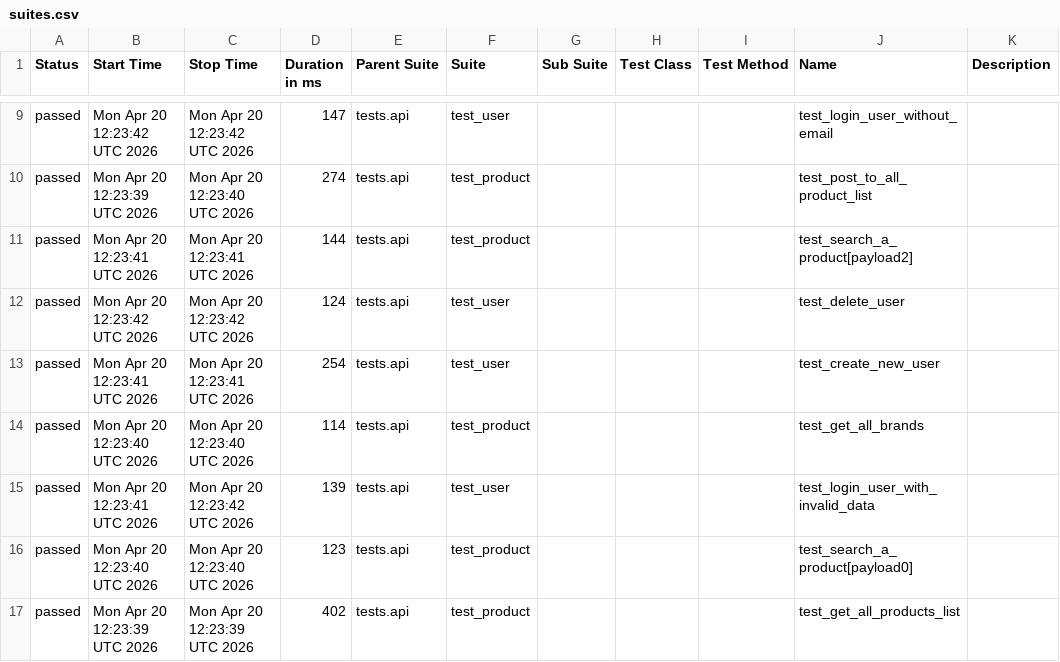
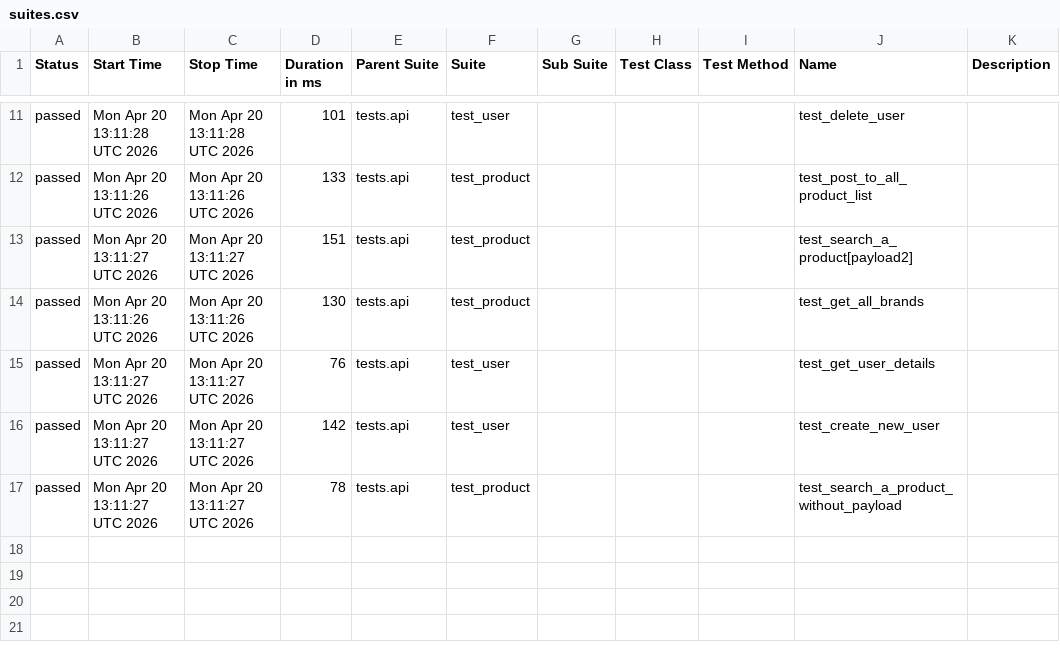
Before and after one commit to zia-kayani/AutomationExercise, a CSV file: api/data/suites.csv, drawn as a sheet; only a part is shown, gaps mark what is left out; the diff covers the shown part only.

```diff
--- a/api/data/suites.csv
+++ b/api/data/suites.csv
@@ -9,9 +11,7 @@
-"passed","Mon Apr 20 12:23:42 UTC 2026","Mon Apr 20 12:23:42 UTC 2026","147","tests.api","test_user","","","","test_login_user_without_email",""
-"passed","Mon Apr 20 12:23:39 UTC 2026","Mon Apr 20 12:23:40 UTC 2026","274","tests.api","test_product","","","","test_post_to_all_product_list",""
-"passed","Mon Apr 20 12:23:41 UTC 2026","Mon Apr 20 12:23:41 UTC 2026","144","tests.api","test_product","","","","test_search_a_product[payload2]",""
-"passed","Mon Apr 20 12:23:42 UTC 2026","Mon Apr 20 12:23:42 UTC 2026","124","tests.api","test_user","","","","test_delete_user",""
-"passed","Mon Apr 20 12:23:41 UTC 2026","Mon Apr 20 12:23:41 UTC 2026","254","tests.api","test_user","","","","test_create_new_user",""
-"passed","Mon Apr 20 12:23:40 UTC 2026","Mon Apr 20 12:23:40 UTC 2026","114","tests.api","test_product","","","","test_get_all_brands",""
-"passed","Mon Apr 20 12:23:41 UTC 2026","Mon Apr 20 12:23:42 UTC 2026","139","tests.api","test_user","","","","test_login_user_with_invalid_data",""
-"passed","Mon Apr 20 12:23:40 UTC 2026","Mon Apr 20 12:23:40 UTC 2026","123","tests.api","test_product","","","","test_search_a_product[payload0]",""
-"passed","Mon Apr 20 12:23:39 UTC 2026","Mon Apr 20 12:23:39 UTC 2026","402","tests.api","test_product","","","","test_get_all_products_list",""
+"passed","Mon Apr 20 13:11:28 UTC 2026","Mon Apr 20 13:11:28 UTC 2026","101","tests.api","test_user","","","","test_delete_user",""
+"passed","Mon Apr 20 13:11:26 UTC 2026","Mon Apr 20 13:11:26 UTC 2026","133","tests.api","test_product","","","","test_post_to_all_product_list",""
+"passed","Mon Apr 20 13:11:27 UTC 2026","Mon Apr 20 13:11:27 UTC 2026","151","tests.api","test_product","","","","test_search_a_product[payload2]",""
+"passed","Mon Apr 20 13:11:26 UTC 2026","Mon Apr 20 13:11:26 UTC 2026","130","tests.api","test_product","","","","test_get_all_brands",""
+"passed","Mon Apr 20 13:11:27 UTC 2026","Mon Apr 20 13:11:27 UTC 2026","76","tests.api","test_user","","","","test_get_user_details",""
+"passed","Mon Apr 20 13:11:27 UTC 2026","Mon Apr 20 13:11:27 UTC 2026","142","tests.api","test_user","","","","test_create_new_user",""
+"passed","Mon Apr 20 13:11:27 UTC 2026","Mon Apr 20 13:11:27 UTC 2026","78","tests.api","test_product","","","","test_search_a_product_without_payload",""
```
Also changed, not shown: 2 added rows and 28 edited cells elsewhere in this file, 46 other files.
